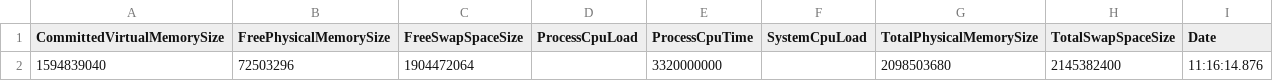
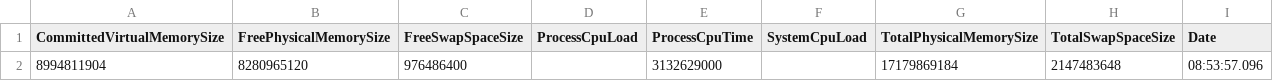
Before and after one commit to sathomps/CS6310-Heated-Planet, a CSV file: metrics.csv, drawn as a sheet.

```diff
--- a/metrics.csv
+++ b/metrics.csv
@@ -1,2 +1,2 @@
 CommittedVirtualMemorySize,FreePhysicalMemorySize,FreeSwapSpaceSize,ProcessCpuLoad,ProcessCpuTime,SystemCpuLoad,TotalPhysicalMemorySize,TotalSwapSpaceSize,Date
-1594839040,72503296,1904472064,,3320000000,,2098503680,2145382400,11:16:14.876
+8994811904,8280965120,976486400,,3132629000,,17179869184,2147483648,08:53:57.096
```
Also changed, not shown: 8 other files.
